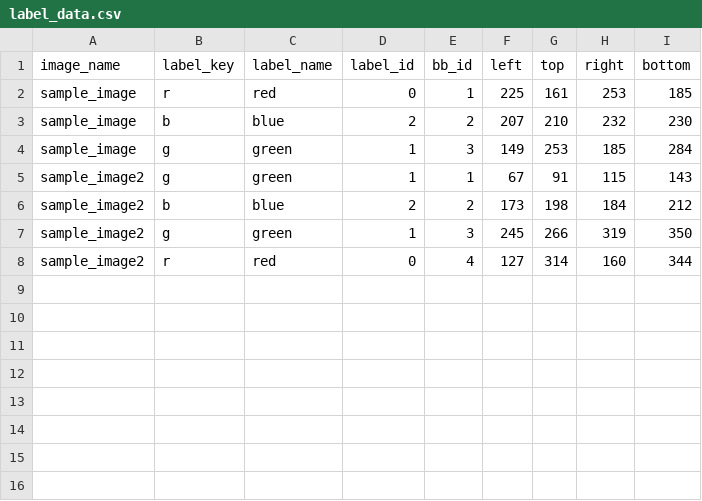
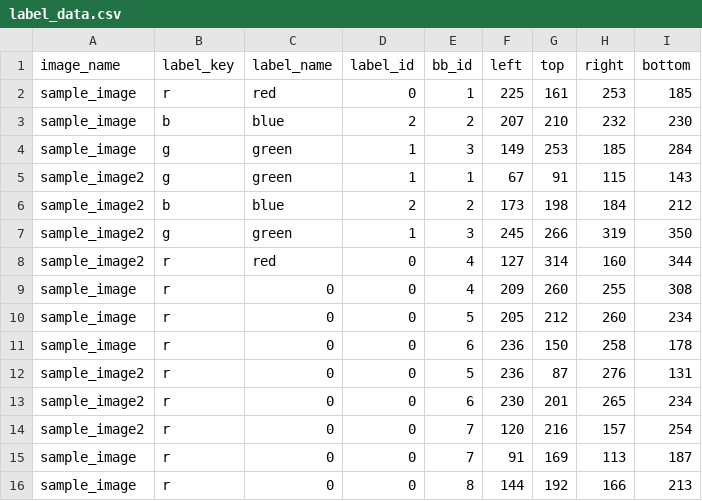
Before and after one commit to vijendra1125/Mini-Tools, a CSV file: bounding_box_labeling/output/label_data.csv, drawn as a sheet.

```diff
--- a/bounding_box_labeling/output/label_data.csv
+++ b/bounding_box_labeling/output/label_data.csv
@@ -8 +8,9 @@ sample_image2,g,green,1,3,245,266,319,350
 sample_image2,r,red,0,4,127,314,160,344
+sample_image,r,0,0,4,209,260,255,308
+sample_image,r,0,0,5,205,212,260,234
+sample_image,r,0,0,6,236,150,258,178
+sample_image2,r,0,0,5,236,87,276,131
+sample_image2,r,0,0,6,230,201,265,234
+sample_image2,r,0,0,7,120,216,157,254
+sample_image,r,0,0,7,91,169,113,187
+sample_image,r,0,0,8,144,192,166,213
```
Also changed, not shown: 5 other files.
